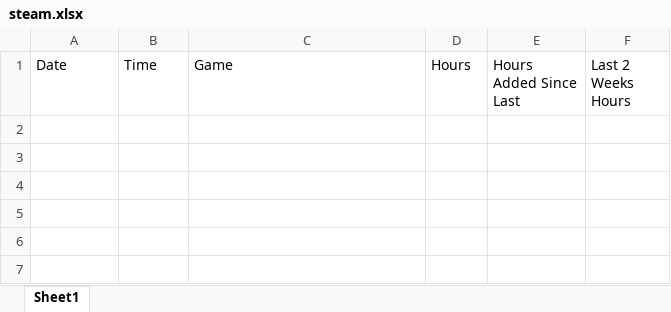
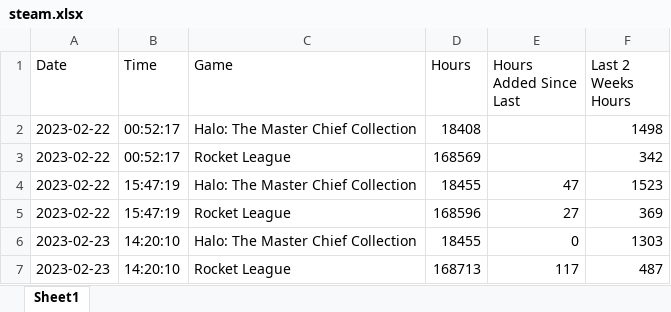
Before and after one commit to OperationNorthwoods/test-hub, an Excel workbook: python/steam.xlsx, sheet Sheet1, drawn as a sheet; values as stored, in another font and other column widths than the file's, no borders; the diff names each change by its address in the sheet, - before the commit and + after, or states it on an @@ line.

Commit message:
new info on spreadsheet

```diff
--- a/python/steam.xlsx (sheet Sheet1)
+++ b/python/steam.xlsx (sheet Sheet1)
+row 2: 2023-02-22 | 00:52:17 | Halo: The Master Chief Collection | 18408 |  | 1498
+row 3: 2023-02-22 | 00:52:17 | Rocket League | 168569 |  | 342
+row 4: 2023-02-22 | 15:47:19 | Halo: The Master Chief Collection | 18455 | 47 | 1523
+row 5: 2023-02-22 | 15:47:19 | Rocket League | 168596 | 27 | 369
+row 6: 2023-02-23 | 14:20:10 | Halo: The Master Chief Collection | 18455 | 0 | 1303
+row 7: 2023-02-23 | 14:20:10 | Rocket League | 168713 | 117 | 487
```
